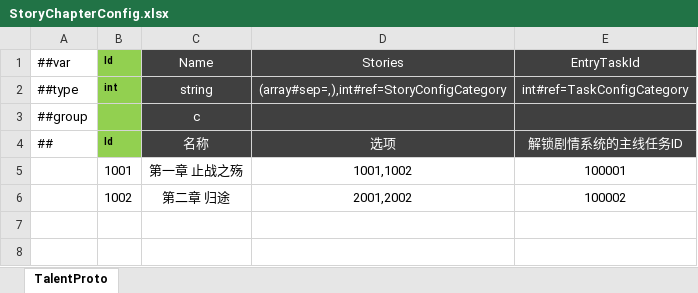
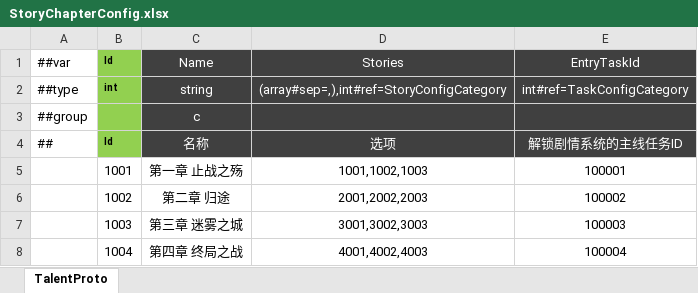
Before and after one commit to csyinghuochong/mengjing, an Excel workbook: Unity/Assets/Config/Excel/StoryChapterConfig.xlsx, sheet TalentProto, drawn as a sheet; values as stored, in another font and other column widths than the file's, no borders; the diff names each change by its address in the sheet, - before the commit and + after, or states it on an @@ line.

```diff
--- a/Unity/Assets/Config/Excel/StoryChapterConfig.xlsx (sheet TalentProto)
+++ b/Unity/Assets/Config/Excel/StoryChapterConfig.xlsx (sheet TalentProto)
-D5: 1001,1002
+D5: 1001,1002,1003
-D6: 2001,2002
+D6: 2001,2002,2003
+row 7:  | 1003 | 第三章 迷雾之城 | 3001,3002,3003 | 100003
+row 8:  | 1004 | 第四章 终局之战 | 4001,4002,4003 | 100004
```
Also changed, not shown: Unity/Assets/Config/Excel/StoryChoiceConfig.xlsx, Unity/Assets/Config/Excel/StoryConfig.xlsx, 21 other files.
